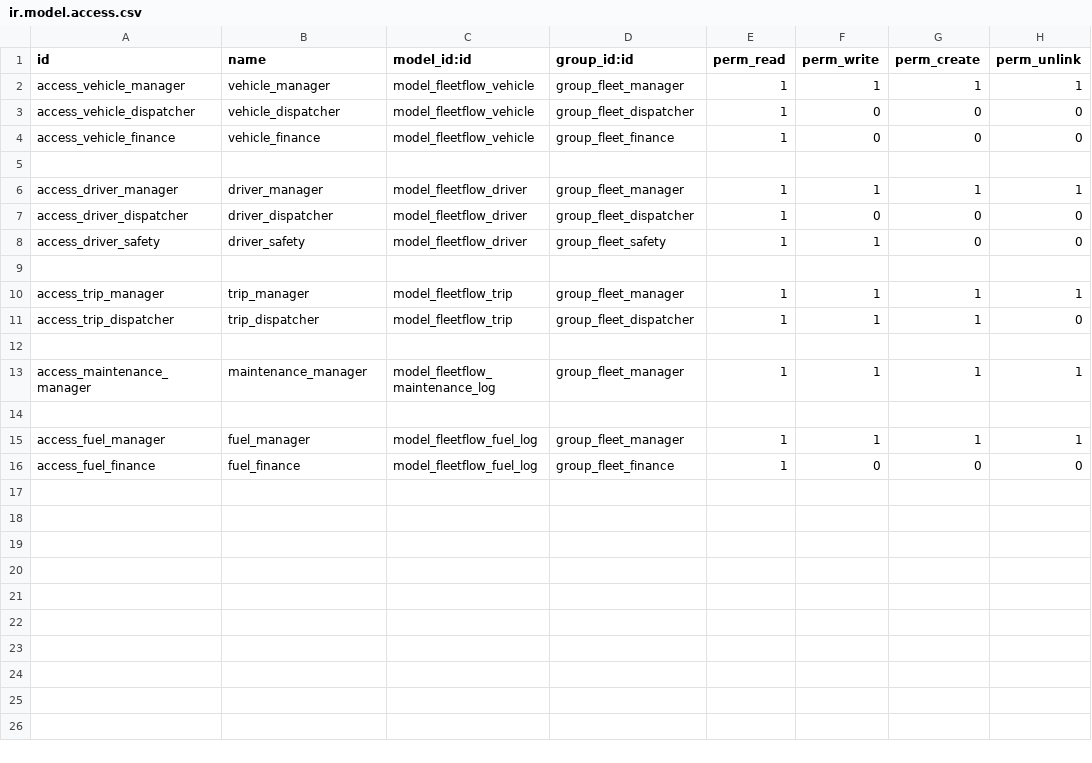
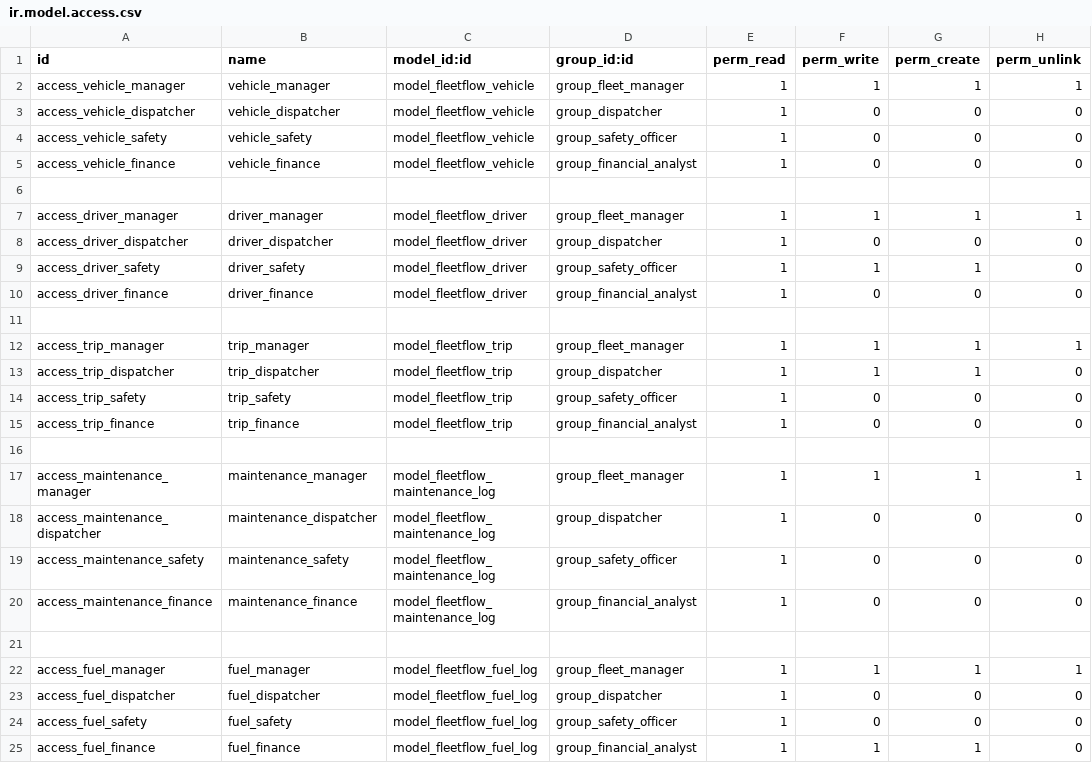
Before and after one commit to SoniDharini/Fleet_Flow, a CSV file: backend/addons/fleetflow/security/ir.model.access.csv, drawn as a sheet.

```diff
--- a/backend/addons/fleetflow/security/ir.model.access.csv
+++ b/backend/addons/fleetflow/security/ir.model.access.csv
@@ -2,15 +2,24 @@ id,name,model_id:id,group_id:id,perm_read,perm_write,perm_create,perm_unlink
 access_vehicle_manager,vehicle_manager,model_fleetflow_vehicle,group_fleet_manager,1,1,1,1
-access_vehicle_dispatcher,vehicle_dispatcher,model_fleetflow_vehicle,group_fleet_dispatcher,1,0,0,0
-access_vehicle_finance,vehicle_finance,model_fleetflow_vehicle,group_fleet_finance,1,0,0,0
+access_vehicle_dispatcher,vehicle_dispatcher,model_fleetflow_vehicle,group_dispatcher,1,0,0,0
+access_vehicle_safety,vehicle_safety,model_fleetflow_vehicle,group_safety_officer,1,0,0,0
+access_vehicle_finance,vehicle_finance,model_fleetflow_vehicle,group_financial_analyst,1,0,0,0
 
 access_driver_manager,driver_manager,model_fleetflow_driver,group_fleet_manager,1,1,1,1
-access_driver_dispatcher,driver_dispatcher,model_fleetflow_driver,group_fleet_dispatcher,1,0,0,0
-access_driver_safety,driver_safety,model_fleetflow_driver,group_fleet_safety,1,1,0,0
+access_driver_dispatcher,driver_dispatcher,model_fleetflow_driver,group_dispatcher,1,0,0,0
+access_driver_safety,driver_safety,model_fleetflow_driver,group_safety_officer,1,1,1,0
+access_driver_finance,driver_finance,model_fleetflow_driver,group_financial_analyst,1,0,0,0
 
 access_trip_manager,trip_manager,model_fleetflow_trip,group_fleet_manager,1,1,1,1
-access_trip_dispatcher,trip_dispatcher,model_fleetflow_trip,group_fleet_dispatcher,1,1,1,0
+access_trip_dispatcher,trip_dispatcher,model_fleetflow_trip,group_dispatcher,1,1,1,0
+access_trip_safety,trip_safety,model_fleetflow_trip,group_safety_officer,1,0,0,0
+access_trip_finance,trip_finance,model_fleetflow_trip,group_financial_analyst,1,0,0,0
 
 access_maintenance_manager,maintenance_manager,model_fleetflow_maintenance_log,group_fleet_manager,1,1,1,1
+access_maintenance_dispatcher,maintenance_dispatcher,model_fleetflow_maintenance_log,group_dispatcher,1,0,0,0
+access_maintenance_safety,maintenance_safety,model_fleetflow_maintenance_log,group_safety_officer,1,0,0,0
+access_maintenance_finance,maintenance_finance,model_fleetflow_maintenance_log,group_financial_analyst,1,0,0,0
 
 access_fuel_manager,fuel_manager,model_fleetflow_fuel_log,group_fleet_manager,1,1,1,1
-access_fuel_finance,fuel_finance,model_fleetflow_fuel_log,group_fleet_finance,1,0,0,0
+access_fuel_dispatcher,fuel_dispatcher,model_fleetflow_fuel_log,group_dispatcher,1,0,0,0
+access_fuel_safety,fuel_safety,model_fleetflow_fuel_log,group_safety_officer,1,0,0,0
+access_fuel_finance,fuel_finance,model_fleetflow_fuel_log,group_financial_analyst,1,1,1,0
```
Also changed, not shown: 20 other files.
